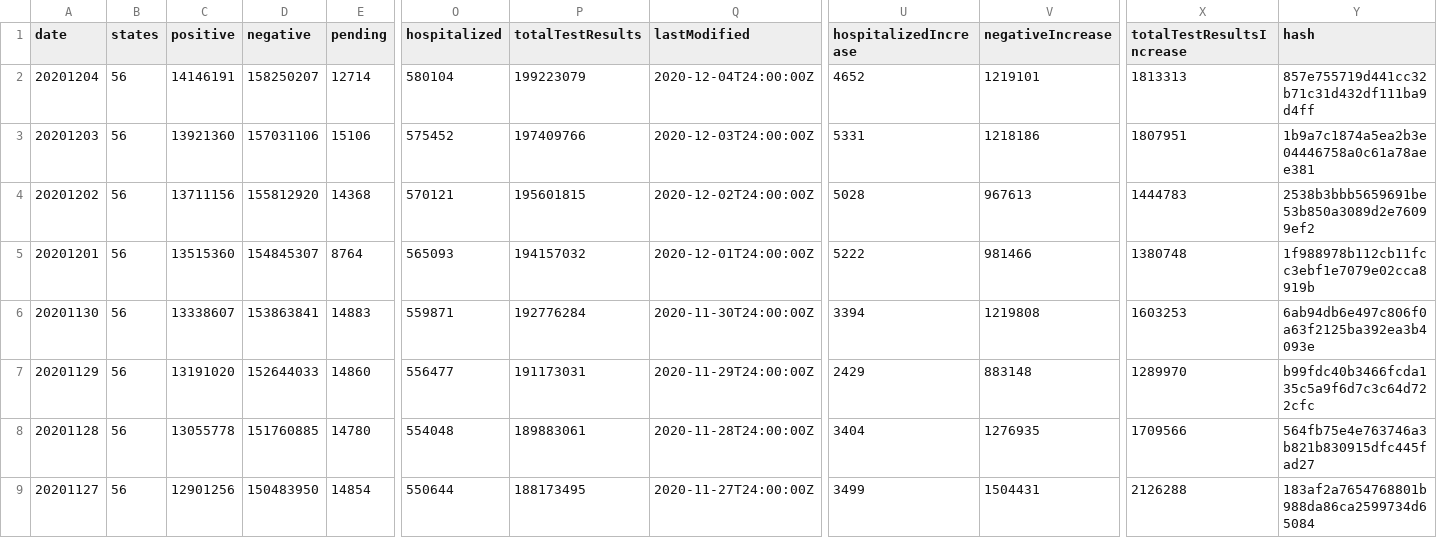
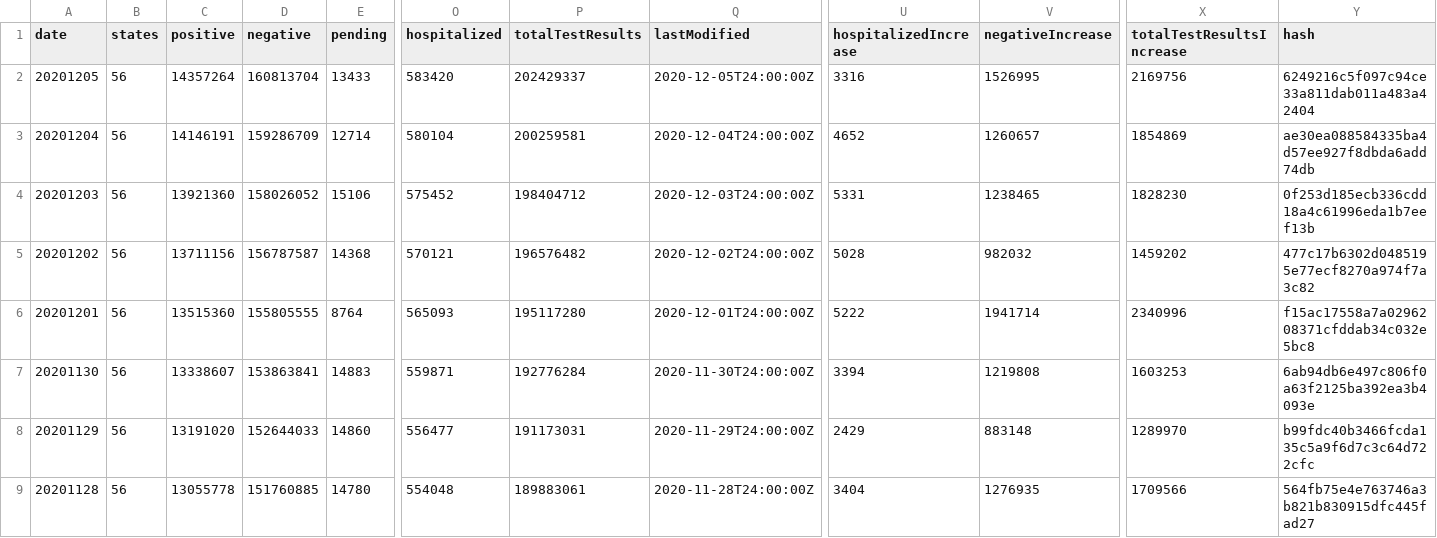
Before and after one commit to danap/ajqvue-covid19-tracking-db, a CSV file: data/us-daily/us-daily.csv, drawn as a sheet; only a part is shown, gaps mark what is left out; the shorter side is filled out with more unchanged rows; addresses are those after the commit; rows hold the shown columns only; the diff names each change by its address in the sheet, - before the commit and + after, or states it on an @@ line.

```diff
--- a/data/us-daily/us-daily.csv
+++ b/data/us-daily/us-daily.csv
+row 2: 20201205 | 56 | 14357264 | 160813704 | 13433 | 583420 | 202429337 | 2020-12-05T24:00:00Z | 3316 | 1526995 | 2169756 | 6249216c5f097c94ce33a811dab011a483a42404
-D3 (negative): 158250207
+D3 (negative): 159286709
-P3 (totalTestResults): 199223079
+P3 (totalTestResults): 200259581
-V3 (negativeIncrease): 1219101
+V3 (negativeIncrease): 1260657
-X3 (totalTestResultsIncrease): 1813313
+X3 (totalTestResultsIncrease): 1854869
-Y3 (hash): 857e755719d441cc32b71c31d432df111ba9d4ff
+Y3 (hash): ae30ea088584335ba4d57ee927f8dbda6add74db
-D4 (negative): 157031106
+D4 (negative): 158026052
-P4 (totalTestResults): 197409766
+P4 (totalTestResults): 198404712
-V4 (negativeIncrease): 1218186
+V4 (negativeIncrease): 1238465
-X4 (totalTestResultsIncrease): 1807951
+X4 (totalTestResultsIncrease): 1828230
-Y4 (hash): 1b9a7c1874a5ea2b3e04446758a0c61a78aee381
+Y4 (hash): 0f253d185ecb336cdd18a4c61996eda1b7eef13b
-D5 (negative): 155812920
+D5 (negative): 156787587
-P5 (totalTestResults): 195601815
+P5 (totalTestResults): 196576482
-V5 (negativeIncrease): 967613
+V5 (negativeIncrease): 982032
-X5 (totalTestResultsIncrease): 1444783
+X5 (totalTestResultsIncrease): 1459202
-Y5 (hash): 2538b3bbb5659691be53b850a3089d2e76099ef2
+Y5 (hash): 477c17b6302d0485195e77ecf8270a974f7a3c82
-D6 (negative): 154845307
+D6 (negative): 155805555
-P6 (totalTestResults): 194157032
+P6 (totalTestResults): 195117280
-V6 (negativeIncrease): 981466
+V6 (negativeIncrease): 1941714
-X6 (totalTestResultsIncrease): 1380748
+X6 (totalTestResultsIncrease): 2340996
-Y6 (hash): 1f988978b112cb11fcc3ebf1e7079e02cca8919b
+Y6 (hash): f15ac17558a7a0296208371cfddab34c032e5bc8
```
Also changed, not shown: data/us-daily/us-daily-01.csv, 3 other files.
